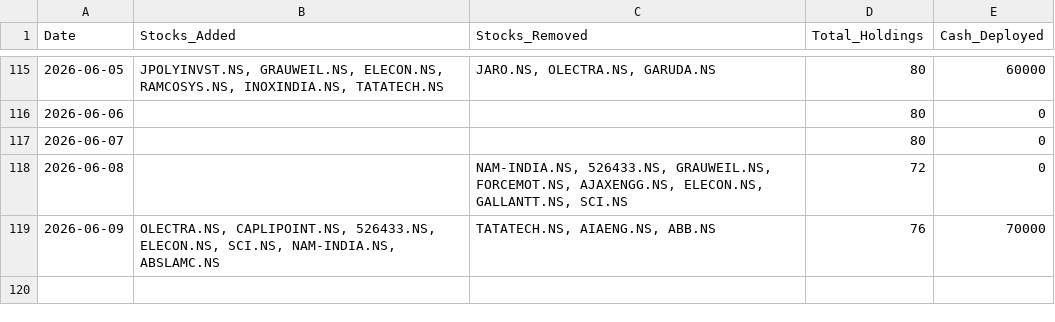
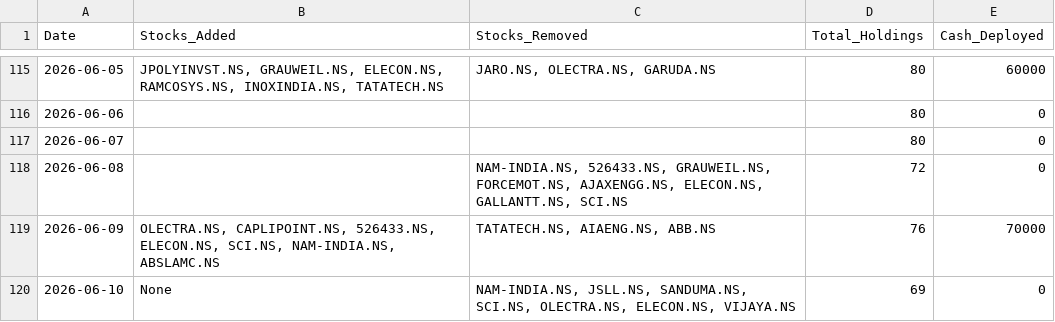
Before and after one commit to hitkarsh-singh/screener-tracker, a CSV file: data/daily_changes.csv, drawn as a sheet; only a part is shown, gaps mark what is left out; the diff names each change by its address in the sheet, - before the commit and + after, or states it on an @@ line.

```diff
--- a/data/daily_changes.csv
+++ b/data/daily_changes.csv
+row 120: 2026-06-10 | None | NAM-INDIA.NS, JSLL.NS, SANDUMA.NS, SCI.NS, OLECTRA.NS, ELECON.NS, VIJAYA.NS | 69 | 0
```
Also changed, not shown: data/current_holdings.csv, data/portfolio_value.csv, 3 other files.
